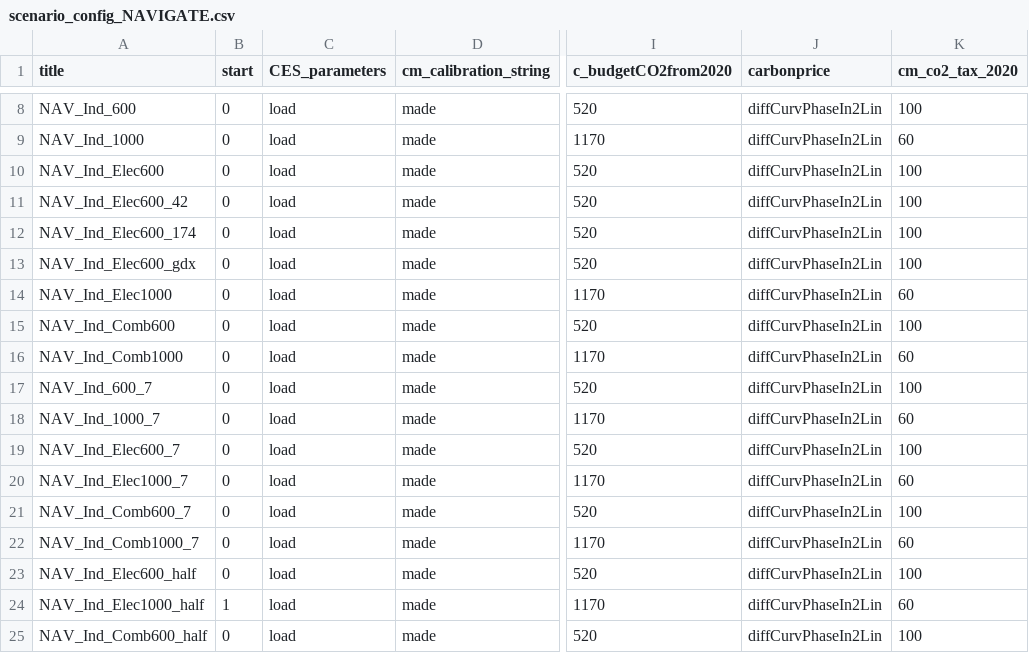
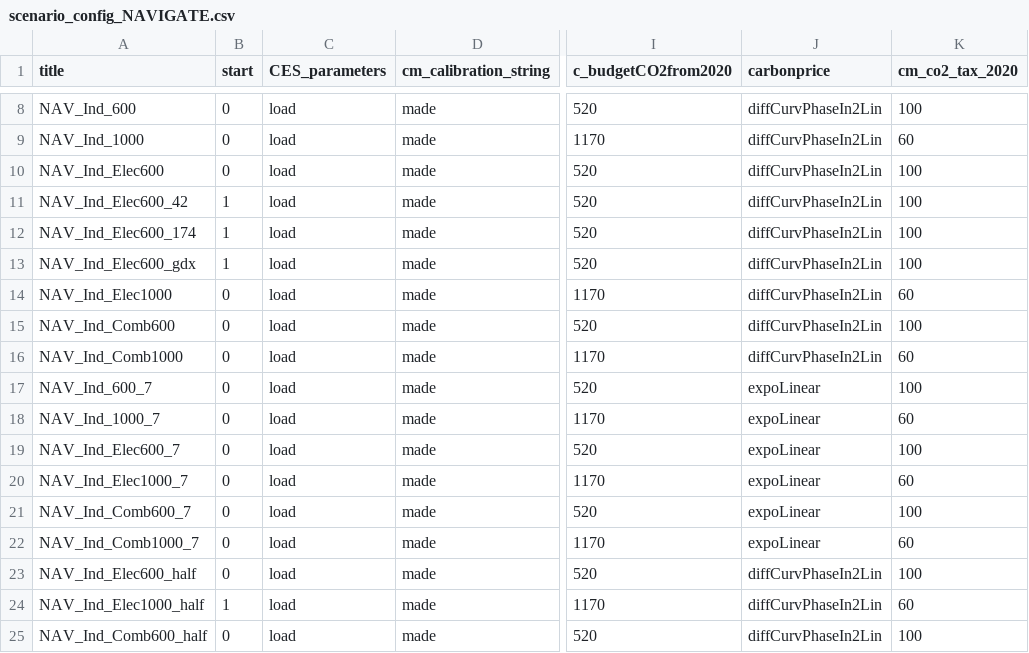
Before and after one commit to 0UmfHxcvx5J7JoaOhFSs5mncnisTJJ6q/remind, a CSV file: config/scenario_config_NAVIGATE.csv, drawn as a sheet; only a part is shown, gaps mark what is left out; the diff names each change by its address in the sheet, - before the commit and + after, or states it on an @@ line.

```diff
--- a/config/scenario_config_NAVIGATE.csv
+++ b/config/scenario_config_NAVIGATE.csv
-B11:B13 (start): 0
+B11:B13 (start): 1
-J17:J22 (carbonprice): diffCurvPhaseIn2Lin
+J17:J22 (carbonprice): expoLinear
```
Also changed, not shown: 1 other file.
